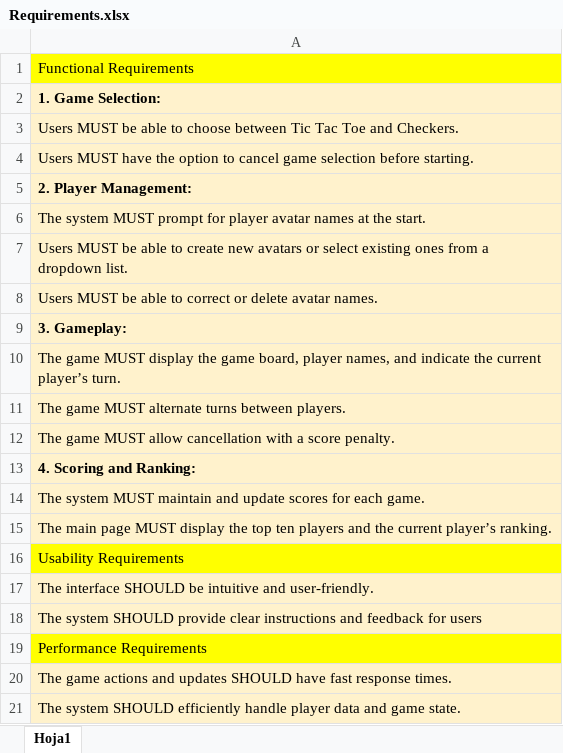
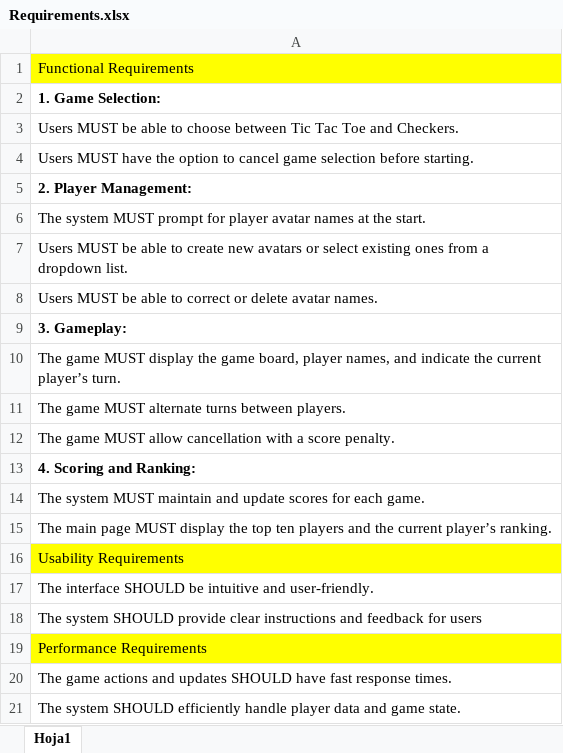
Before and after one commit to dsanicolas/internal-java, an Excel workbook: documentation/Requirements.xlsx, sheet Hoja1, drawn as a sheet; values as stored, in another font and other column widths than the file's, no borders; charts and pictures not drawn; the diff names each change by its address in the sheet, - before the commit and + after, or states it on an @@ line.

```diff
--- a/documentation/Requirements.xlsx (sheet Hoja1)
+++ b/documentation/Requirements.xlsx (sheet Hoja1)
-A2:A15 fill: #FFF2CC
+A2:A15 fill: none
-A17:A18 fill: #FFF2CC
+A17:A18 fill: none
-A20:A21 fill: #FFF2CC
+A20:A21 fill: none
```
Also changed, not shown: charts or pictures, documentation/Record Of Tasks.xlsx, documentation/Test Plan.xlsx, 3 other files.
